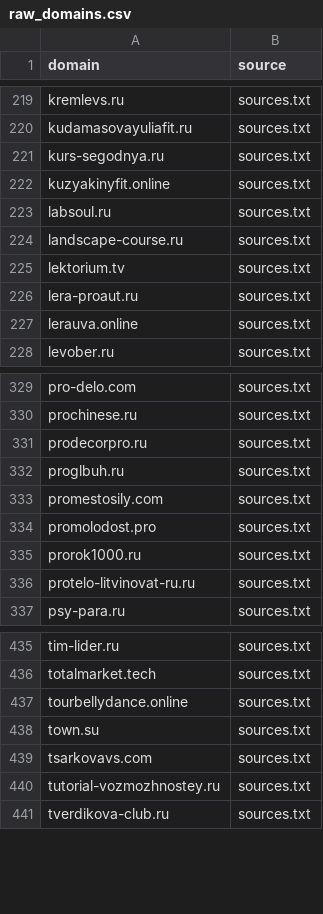
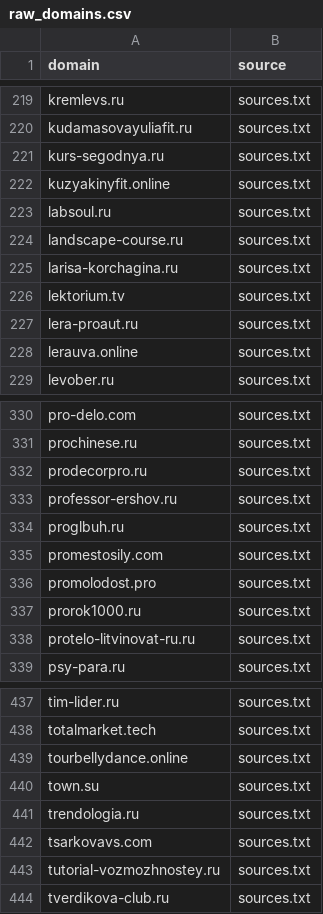
Before and after one commit to xlollypop22/rf-online-schools-registry., a CSV file: data/raw_domains.csv, drawn as a sheet; only a part is shown, gaps mark what is left out.

```diff
--- a/data/raw_domains.csv
+++ b/data/raw_domains.csv
@@ -224,2 +224,3 @@ labsoul.ru,sources.txt
 landscape-course.ru,sources.txt
+larisa-korchagina.ru,sources.txt
 lektorium.tv,sources.txt
@@ -331,2 +332,3 @@ prochinese.ru,sources.txt
 prodecorpro.ru,sources.txt
+professor-ershov.ru,sources.txt
 proglbuh.ru,sources.txt
@@ -438,2 +440,3 @@ tourbellydance.online,sources.txt
 town.su,sources.txt
+trendologia.ru,sources.txt
 tsarkovavs.com,sources.txt
```
Also changed, not shown: data/registry_enriched.csv, data/registry_final.csv.
